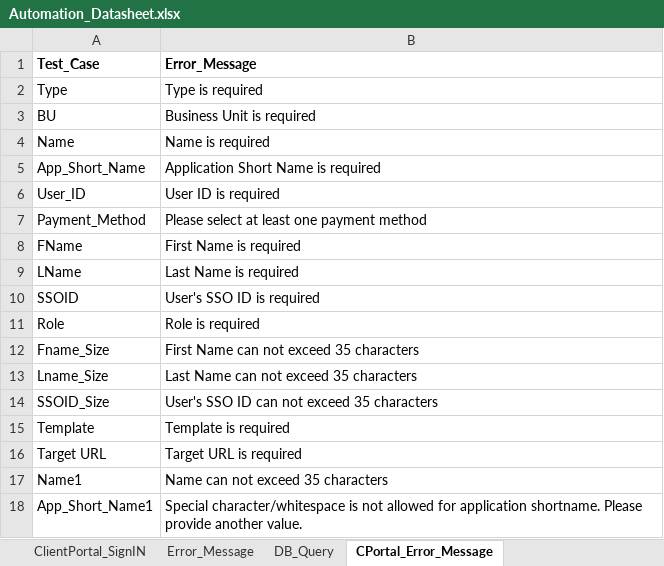
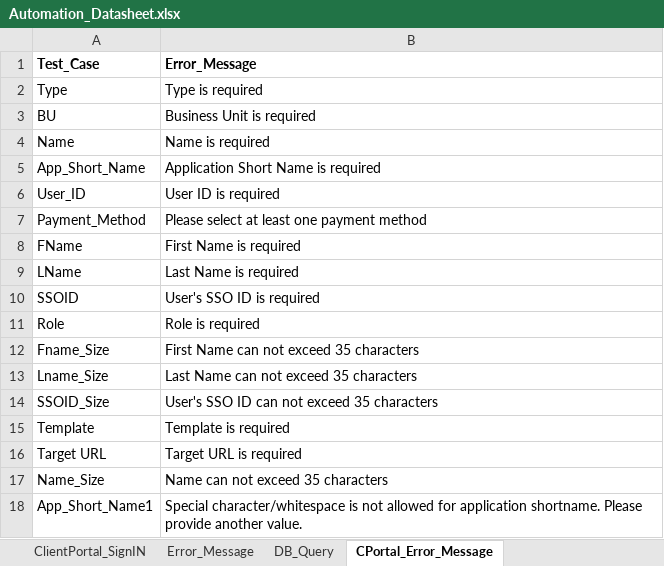
Before and after one commit to gsaha99/Ecommerce_QA, an Excel workbook: Test Data/Automation_Datasheet.xlsx, sheet CPortal_Error_Message, drawn as a sheet; values as stored, in another font and other column widths than the file's, no borders; the diff names each change by its address in the sheet, - before the commit and + after, or states it on an @@ line.

```diff
--- a/Test Data/Automation_Datasheet.xlsx (sheet CPortal_Error_Message)
+++ b/Test Data/Automation_Datasheet.xlsx (sheet CPortal_Error_Message)
-A17 (Test_Case): Name1
+A17 (Test_Case): Name_Size
```
Also changed, not shown: sheet TestHarness_Test_Data, sheet TestHarness_Embedded_TestData, sheet Generic_Dataset, 24 other files.
